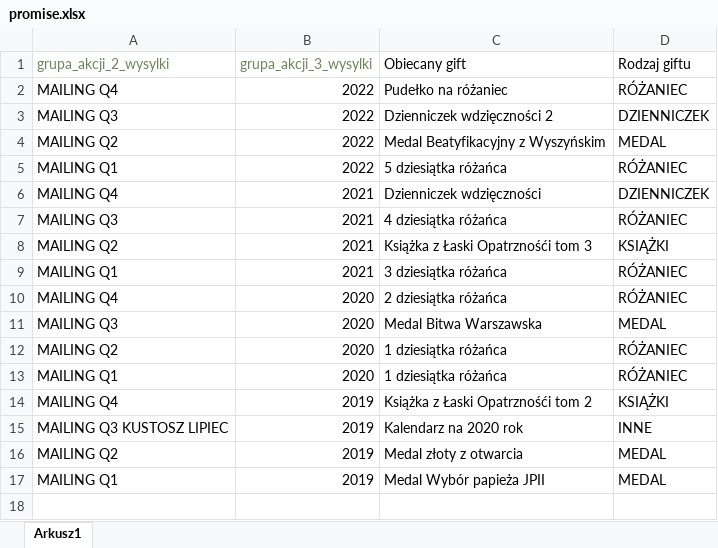
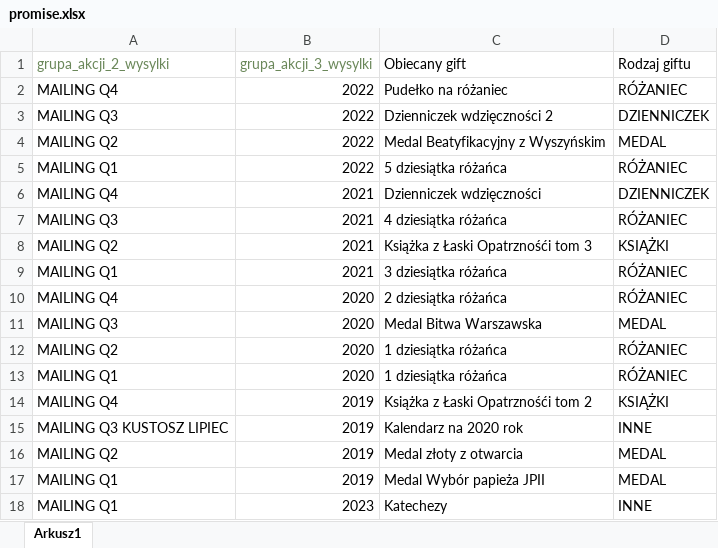
Before and after one commit to PiotrDerewonko/streamlit_data_analyze, an Excel workbook: pages/ma_details_files/promise.xlsx, sheet Arkusz1, drawn as a sheet; values as stored, in another font and other column widths than the file's, no borders; the diff names each change by its address in the sheet, - before the commit and + after, or states it on an @@ line.

```diff
--- a/pages/ma_details_files/promise.xlsx (sheet Arkusz1)
+++ b/pages/ma_details_files/promise.xlsx (sheet Arkusz1)
+row 18: MAILING Q1 | 2023 | Katechezy | INNE
```
Also changed, not shown: 21 other files.
